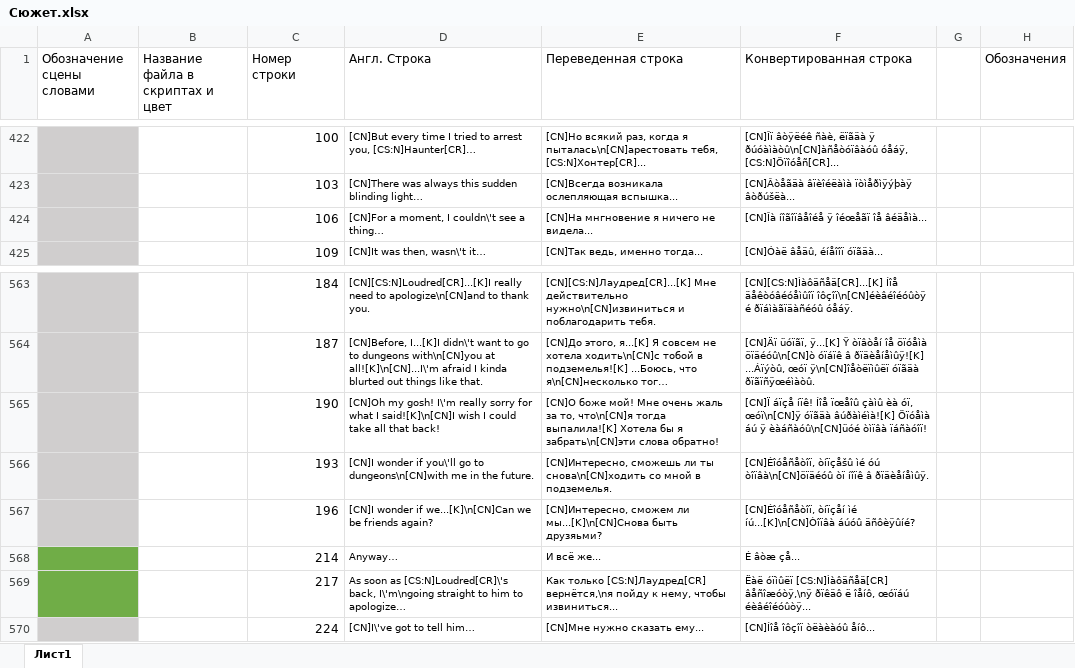
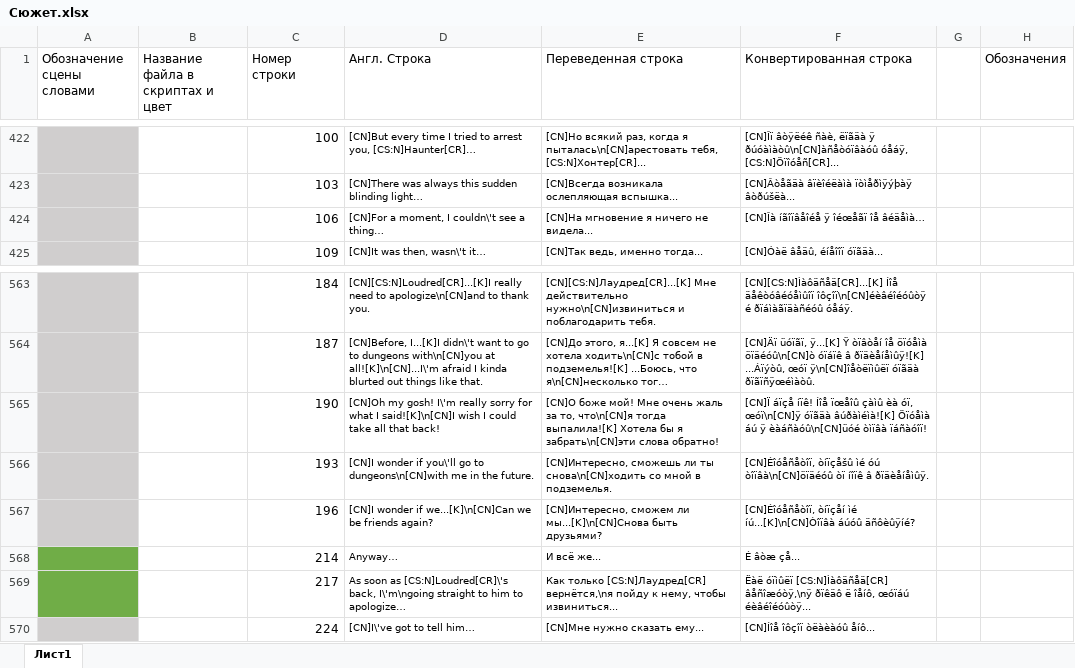
Before and after one commit to Pojirianets/Pokemon-Mystery-Dungeon-EoS-translation-hack-, an Excel workbook: Texts/Особые Эпизоды/3 Сегодняшнее О Боже Мой/Сюжет.xlsx, sheet Лист1, drawn as a sheet; only a part is shown, gaps mark what is left out; long unchanged cells end in …; values as stored, in another font and other column widths than the file's, no borders; the diff names each change by its address in the sheet, - before the commit and + after, or states it on an @@ line.

```diff
--- a/Texts/Особые Эпизоды/3 Сегодняшнее О Боже Мой/Сюжет.xlsx (sheet Лист1)
+++ b/Texts/Особые Эпизоды/3 Сегодняшнее О Боже Мой/Сюжет.xlsx (sheet Лист1)
-E424 (Переведенная строка): [CN]На мнгновение я ничего не видела...
+E424 (Переведенная строка): [CN]На мгновение я ничего не видела...
-F424 (Конвертированная строка): [CN]Îà íîãîïâåîéå ÿ îéœåãï îå âéäåìà...
+F424 (Конвертированная строка): [CN]Îà íãîïâåîéå ÿ îéœåãï îå âéäåìà…
-E567 (Переведенная строка): …мы...[K]\n[CN]Снова быть друзяьми?
+E567 (Переведенная строка): …мы...[K]\n[CN]Снова быть друзьями?
-F567 (Конвертированная строка): …íú...[K]\n[CN]Òîïâà áúóû äñôèÿûíé?
+F567 (Конвертированная строка): …íú...[K]\n[CN]Òîïâà áúóû äñôèûÿíé?
```
Also changed, not shown: Texts/Особые Эпизоды/1 Желание Бидуфа/Сюжет.xlsx, Texts/Особые Эпизоды/2 Одарённый Иглибафф/Сюжет.xlsx, 2 other files.
